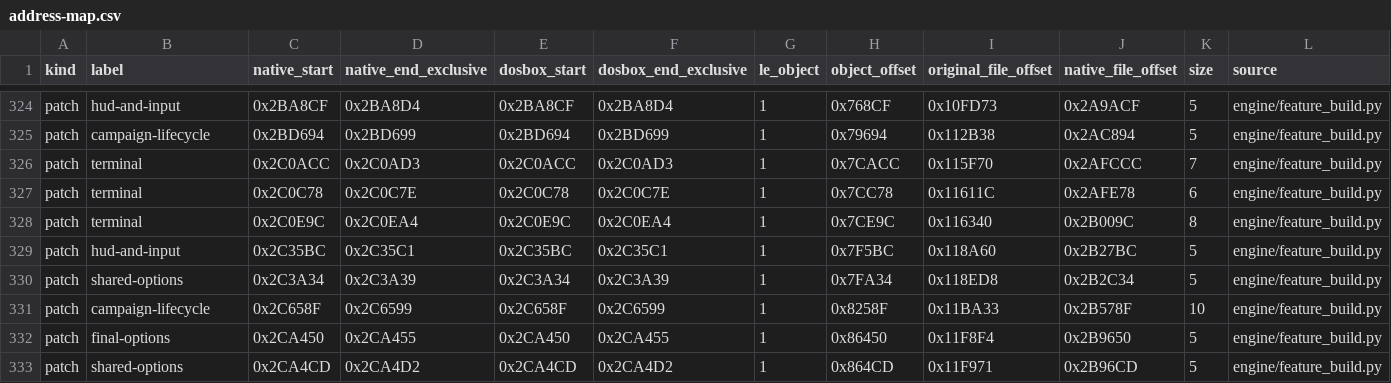
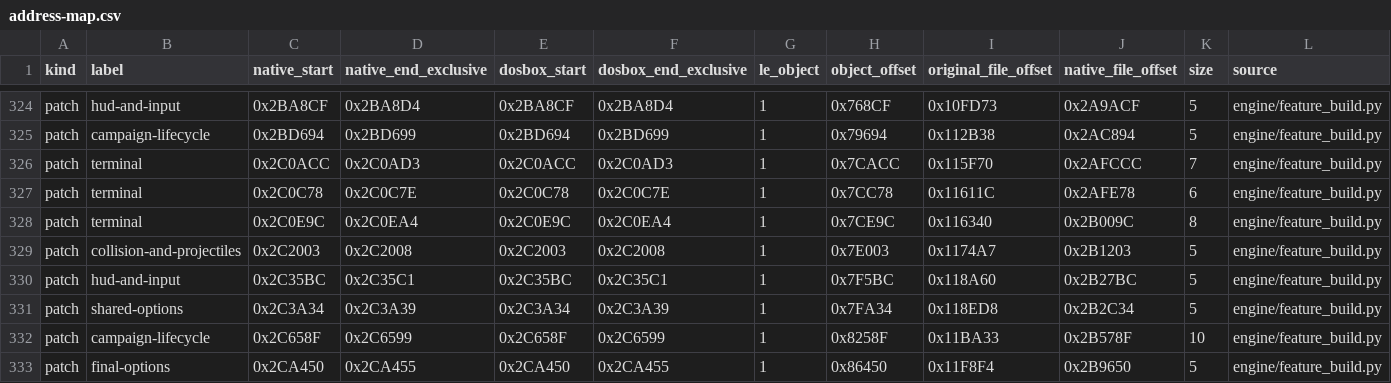
Before and after one commit to Murplugg/Terra-Nova-SFC-improved, a CSV file: docs/address-map.csv, drawn as a sheet; only a part is shown, gaps mark what is left out; the shorter side is filled out with more unchanged rows; rows hold the shown columns only; the diff names each change by its address in the sheet, - before the commit and + after, or states it on an @@ line.

```diff
--- a/docs/address-map.csv
+++ b/docs/address-map.csv
+row 329: patch | collision-and-projectiles | 0x2C2003 | 0x2C2008 | 0x2C2003 | 0x2C2008 | 1 | 0x7E003 | 0x1174A7 | 0x2B1203 | 5 | engine/feature_build.py
```
Also changed, not shown: 8 other files.
